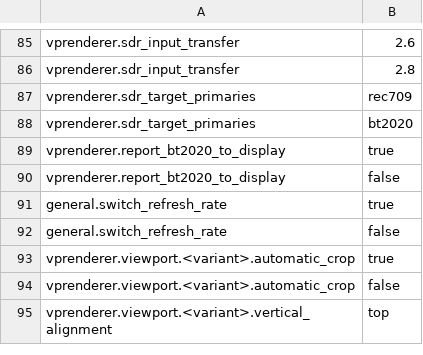
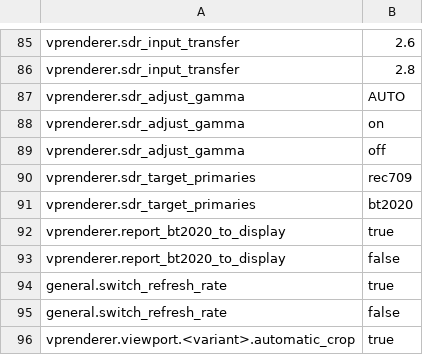
Before and after one commit to billslack2/videoprocessor, a TSV file: docs/configuration-public-values.tsv, drawn as a sheet; only a part is shown, gaps mark what is left out; the shorter side is filled out with more unchanged rows.

Commit message:
Add configurable SDR gamma adjustment policy

```diff
--- a/docs/configuration-public-values.tsv
+++ b/docs/configuration-public-values.tsv
@@ -86,2 +86,5 @@ vprenderer.sdr_input_transfer	2.6
 vprenderer.sdr_input_transfer	2.8
+vprenderer.sdr_adjust_gamma	AUTO
+vprenderer.sdr_adjust_gamma	on
+vprenderer.sdr_adjust_gamma	off
 vprenderer.sdr_target_primaries	rec709
```
Also changed, not shown: docs/configuration-public-fields.tsv, 11 other files.
